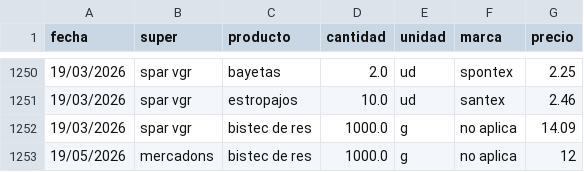
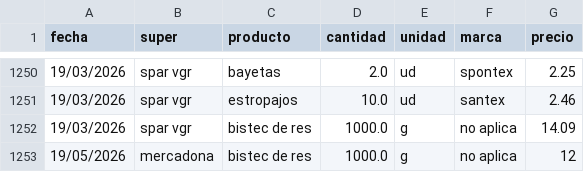
Before and after one commit to SarelaFolgar/control_super, a CSV file: datos_super.csv, drawn as a sheet; only a part is shown, gaps mark what is left out.

Commit message:
Update datos_super.csv

```diff
--- a/datos_super.csv
+++ b/datos_super.csv
@@ -1252,2 +1252,2 @@ fecha,super,producto,cantidad,unidad,marca,precio
 19/03/2026,spar vgr,bistec de res,1000.0,g,no aplica,14.09
-19/05/2026,mercadons,bistec de res,1000.0,g,no aplica,12
+19/05/2026,mercadona,bistec de res,1000.0,g,no aplica,12
```
